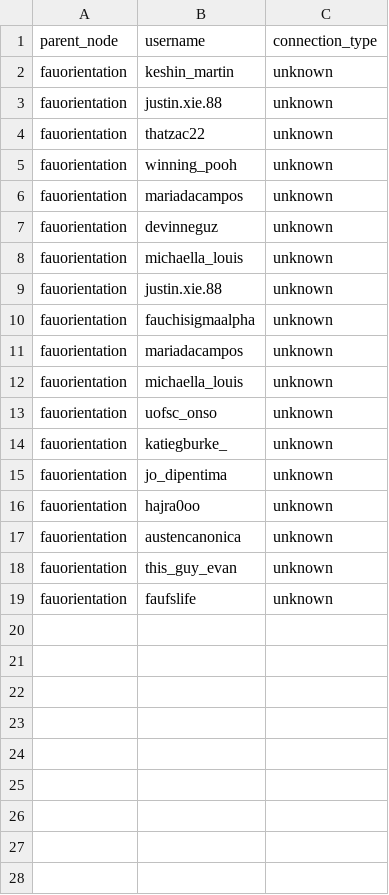
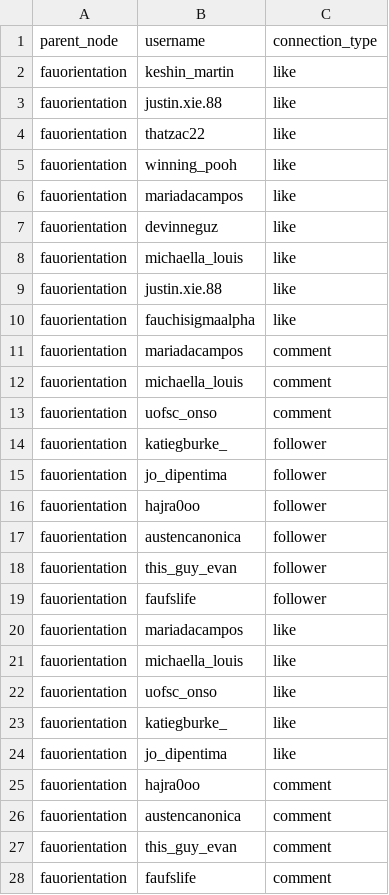
Before and after one commit to emariwileslee/Main-Project-Group-9, a CSV file: SNACC_Mapper/Output/output.csv, drawn as a sheet.

Commit message:
Updated output file

```diff
--- a/SNACC_Mapper/Output/output.csv
+++ b/SNACC_Mapper/Output/output.csv
@@ -1,19 +1,28 @@
 parent_node,username,connection_type
-fauorientation,keshin_martin,unknown
-fauorientation,justin.xie.88,unknown
-fauorientation,thatzac22,unknown
-fauorientation,winning_pooh,unknown
-fauorientation,mariadacampos,unknown
-fauorientation,devinneguz,unknown
-fauorientation,michaella_louis,unknown
-fauorientation,justin.xie.88,unknown
-fauorientation,fauchisigmaalpha,unknown
-fauorientation,mariadacampos,unknown
-fauorientation,michaella_louis,unknown
-fauorientation,uofsc_onso,unknown
-fauorientation,katiegburke_,unknown
-fauorientation,jo_dipentima,unknown
-fauorientation,hajra0oo,unknown
-fauorientation,austencanonica,unknown
-fauorientation,this_guy_evan,unknown
-fauorientation,faufslife,unknown
+fauorientation,keshin_martin,like
+fauorientation,justin.xie.88,like
+fauorientation,thatzac22,like
+fauorientation,winning_pooh,like
+fauorientation,mariadacampos,like
+fauorientation,devinneguz,like
+fauorientation,michaella_louis,like
+fauorientation,justin.xie.88,like
+fauorientation,fauchisigmaalpha,like
+fauorientation,mariadacampos,comment
+fauorientation,michaella_louis,comment
+fauorientation,uofsc_onso,comment
+fauorientation,katiegburke_,follower
+fauorientation,jo_dipentima,follower
+fauorientation,hajra0oo,follower
+fauorientation,austencanonica,follower
+fauorientation,this_guy_evan,follower
+fauorientation,faufslife,follower
+fauorientation,mariadacampos,like
+fauorientation,michaella_louis,like
+fauorientation,uofsc_onso,like
+fauorientation,katiegburke_,like
+fauorientation,jo_dipentima,like
+fauorientation,hajra0oo,comment
+fauorientation,austencanonica,comment
+fauorientation,this_guy_evan,comment
+fauorientation,faufslife,comment
```
